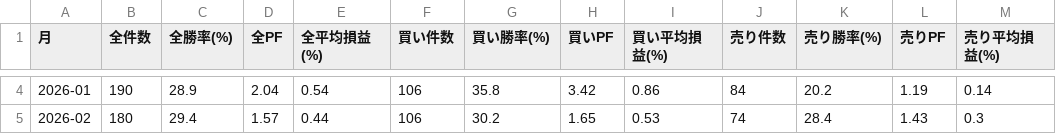
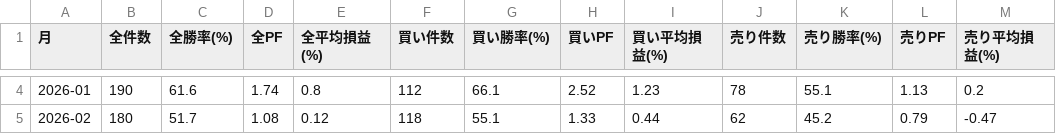
Before and after one commit to dlivere8-tech/souba-notify, a CSV file: backtest_swing_monthly.csv, drawn as a sheet; only a part is shown, gaps mark what is left out; the diff covers the shown part only.

```diff
--- a/backtest_swing_monthly.csv
+++ b/backtest_swing_monthly.csv
@@ -4,2 +4,2 @@
-2026-01,190,28.9,2.04,0.54,106,35.8,3.42,0.86,84,20.2,1.19,0.14
-2026-02,180,29.4,1.57,0.44,106,30.2,1.65,0.53,74,28.4,1.43,0.3
+2026-01,190,61.6,1.74,0.8,112,66.1,2.52,1.23,78,55.1,1.13,0.2
+2026-02,180,51.7,1.08,0.12,118,55.1,1.33,0.44,62,45.2,0.79,-0.47
```
Also changed, not shown: 35 edited cells elsewhere in this file, backtest_swing_filtered.csv, backtest_swing_summary.csv, 7 other files.
